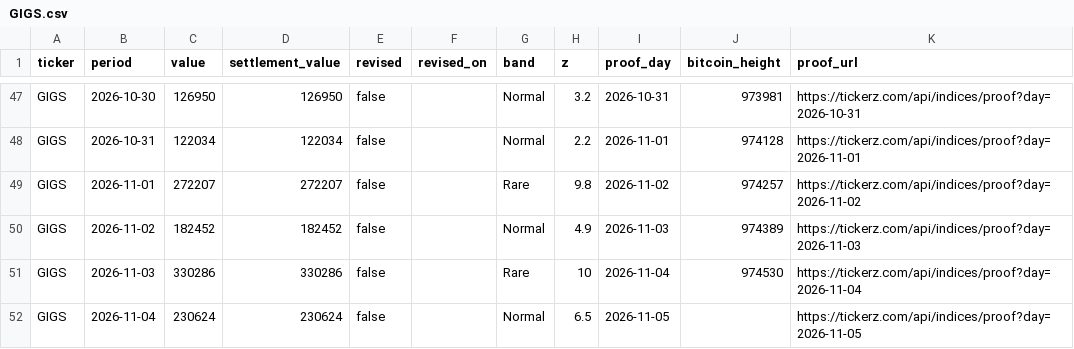
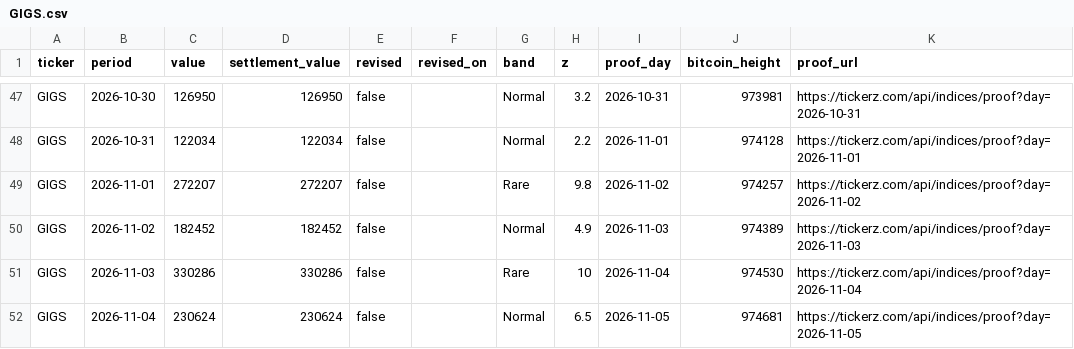
Before and after one commit to tickerzhq/tickerz-open, a CSV file: prints/GIGS.csv, drawn as a sheet; only a part is shown, gaps mark what is left out.

```diff
--- a/prints/GIGS.csv
+++ b/prints/GIGS.csv
@@ -51,2 +51,2 @@ GIGS,2026-11-02,182452,182452,false,,Normal,4.9,2026-11-03,974389,https://ticker
 GIGS,2026-11-03,330286,330286,false,,Rare,10,2026-11-04,974530,https://tickerz.com/api/indices/proof?day=2026-11-04
-GIGS,2026-11-04,230624,230624,false,,Normal,6.5,2026-11-05,,https://tickerz.com/api/indices/proof?day=2026-11-05
+GIGS,2026-11-04,230624,230624,false,,Normal,6.5,2026-11-05,974681,https://tickerz.com/api/indices/proof?day=2026-11-05
```
Also changed, not shown: prints/MINTS.csv, prints/WAGE.csv.
